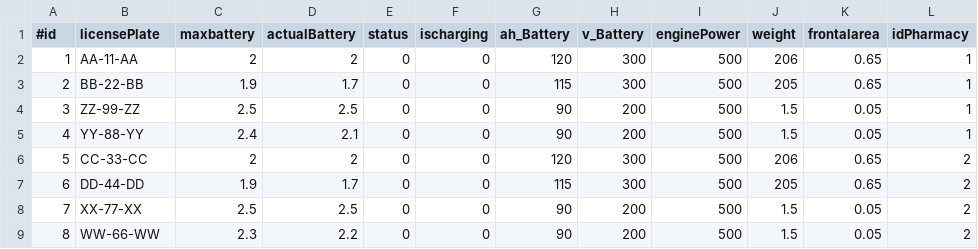
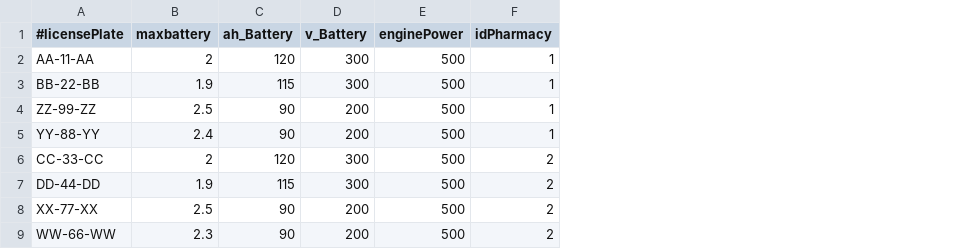
Before and after one commit to 1190452/LAPR3, a CSV file: Vehicles.csv, drawn as a sheet; only a part is shown; removed rows and columns are numbered as before the commit, all else as after; the diff names each change by its address in the sheet, - before the commit and + after, or states it on an @@ line.

```diff
--- a/Vehicles.csv
+++ b/Vehicles.csv
-column A (#id), rows 2-9: 1 | 2 | 3 | 4 | 5 | 6 | 7 | 8
-column D (actualBattery), rows 2-9: 2 | 1.7 | 2.5 | 2.1 | 2 | 1.7 | 2.5 | 2.2
-column E (status), rows 2-9: all 0
-column F (ischarging), rows 2-9: all 0
-column J (weight), rows 2-9: 206 | 205 | 1.5 | 1.5 | 206 | 205 | 1.5 | 1.5
-column K (frontalarea), rows 2-9: 0.65 | 0.65 | 0.05 | 0.05 | 0.65 | 0.65 | 0.05 | 0.05
-A1: licensePlate
+A1: #licensePlate
```
Also changed, not shown: Couriers.csv, 3 other files.
